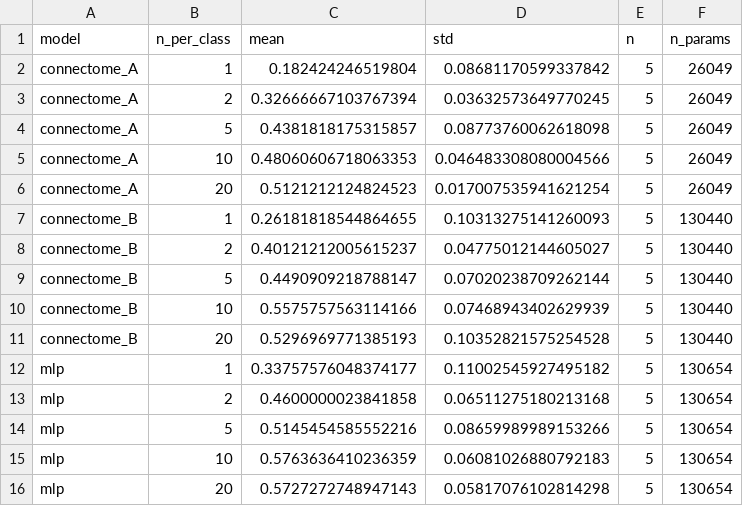
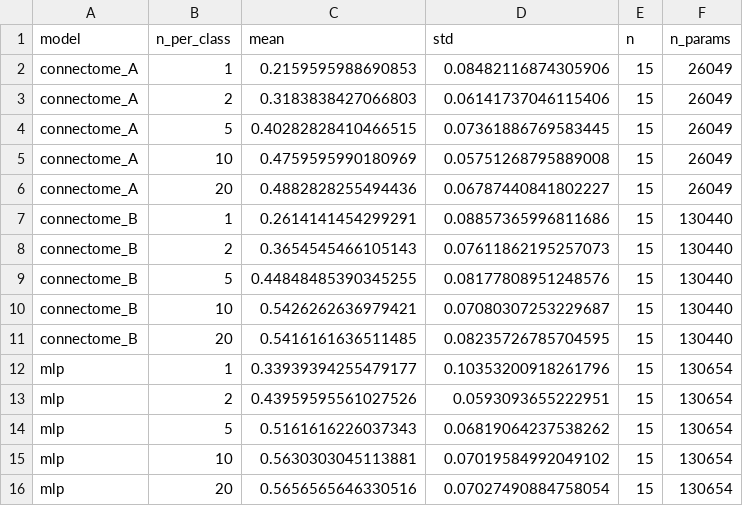
Before and after one commit to samu190804/FlyConnectome, a CSV file: results/summary.csv, drawn as a sheet; only a part is shown; the diff covers the shown part only.

```diff
--- a/results/summary.csv
+++ b/results/summary.csv
@@ -1,16 +1,16 @@
 model,n_per_class,mean,std,n,n_params
-connectome_A,1,0.182424246519804,0.08681170599337842,5,26049
-connectome_A,2,0.32666667103767394,0.03632573649770245,5,26049
-connectome_A,5,0.4381818175315857,0.08773760062618098,5,26049
-connectome_A,10,0.48060606718063353,0.046483308080004566,5,26049
-connectome_A,20,0.5121212124824523,0.017007535941621254,5,26049
-connectome_B,1,0.26181818544864655,0.10313275141260093,5,130440
-connectome_B,2,0.40121212005615237,0.04775012144605027,5,130440
-connectome_B,5,0.4490909218788147,0.07020238709262144,5,130440
-connectome_B,10,0.5575757563114166,0.07468943402629939,5,130440
-connectome_B,20,0.5296969771385193,0.10352821575254528,5,130440
-mlp,1,0.33757576048374177,0.11002545927495182,5,130654
-mlp,2,0.4600000023841858,0.06511275180213168,5,130654
-mlp,5,0.5145454585552216,0.08659989989153266,5,130654
-mlp,10,0.5763636410236359,0.06081026880792183,5,130654
-mlp,20,0.5727272748947143,0.05817076102814298,5,130654
+connectome_A,1,0.2159595988690853,0.08482116874305906,15,26049
+connectome_A,2,0.3183838427066803,0.06141737046115406,15,26049
+connectome_A,5,0.40282828410466515,0.07361886769583445,15,26049
+connectome_A,10,0.4759595990180969,0.05751268795889008,15,26049
+connectome_A,20,0.4882828255494436,0.06787440841802227,15,26049
+connectome_B,1,0.2614141454299291,0.08857365996811686,15,130440
+connectome_B,2,0.3654545466105143,0.07611862195257073,15,130440
+connectome_B,5,0.44848485390345255,0.08177808951248576,15,130440
+connectome_B,10,0.5426262636979421,0.07080307253229687,15,130440
+connectome_B,20,0.5416161636511485,0.08235726785704595,15,130440
+mlp,1,0.33939394255479177,0.10353200918261796,15,130654
+mlp,2,0.43959595561027526,0.0593093655222951,15,130654
+mlp,5,0.5161616226037343,0.06819064237538262,15,130654
+mlp,10,0.5630303045113881,0.07019584992049102,15,130654
+mlp,20,0.5656565646330516,0.07027490884758054,15,130654
```
Also changed, not shown: 30 edited cells elsewhere in this file, 5 other files.
